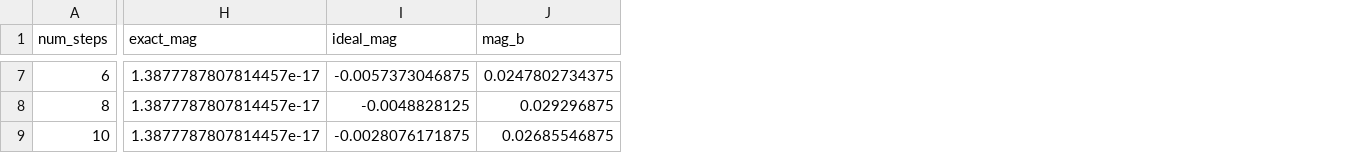
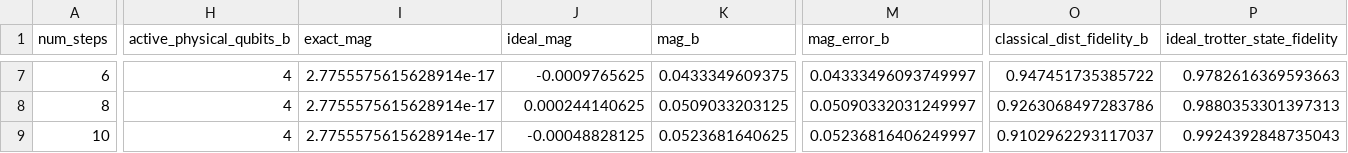
Before and after one commit to Lokeshgangavarapu9/Quiskit-phase-1, a CSV file: results/tables/processor_B_metrics.csv, drawn as a sheet; only a part is shown, gaps mark what is left out; addresses are those after the commit; the diff covers the shown part only; the diff names each change by its address in the sheet, - before the commit and + after, or states it on an @@ line.

```diff
--- a/results/tables/processor_B_metrics.csv
+++ b/results/tables/processor_B_metrics.csv
+column H (active_physical_qubits_b), rows 7-9: all 4
+column M (mag_error_b), rows 7-9: 0.04333496093749997 | 0.05090332031249997 | 0.05236816406249997
+column O (classical_dist_fidelity_b), rows 7-9: 0.947451735385722 | 0.9263068497283786 | 0.9102962293117037
+column P (ideal_trotter_state_fidelity), rows 7-9: 0.9782616369593663 | 0.9880353301397313 | 0.9924392848735043
-I7:I9 (exact_mag): 1.3877787807814457e-17
+I7:I9 (exact_mag): 2.7755575615628914e-17
-J7 (ideal_mag): -0.0057373046875
+J7 (ideal_mag): -0.0009765625
-K7 (mag_b): 0.0247802734375
+K7 (mag_b): 0.0433349609375
-J8 (ideal_mag): -0.0048828125
+J8 (ideal_mag): 0.000244140625
-K8 (mag_b): 0.029296875
+K8 (mag_b): 0.0509033203125
-J9 (ideal_mag): -0.0028076171875
+J9 (ideal_mag): -0.00048828125
-K9 (mag_b): 0.02685546875
+K9 (mag_b): 0.0523681640625
```
Also changed, not shown: 40 edited cells elsewhere in this file, results/tables/AB_comparison.csv, results/tables/final_comparison.csv, 12 other files.
